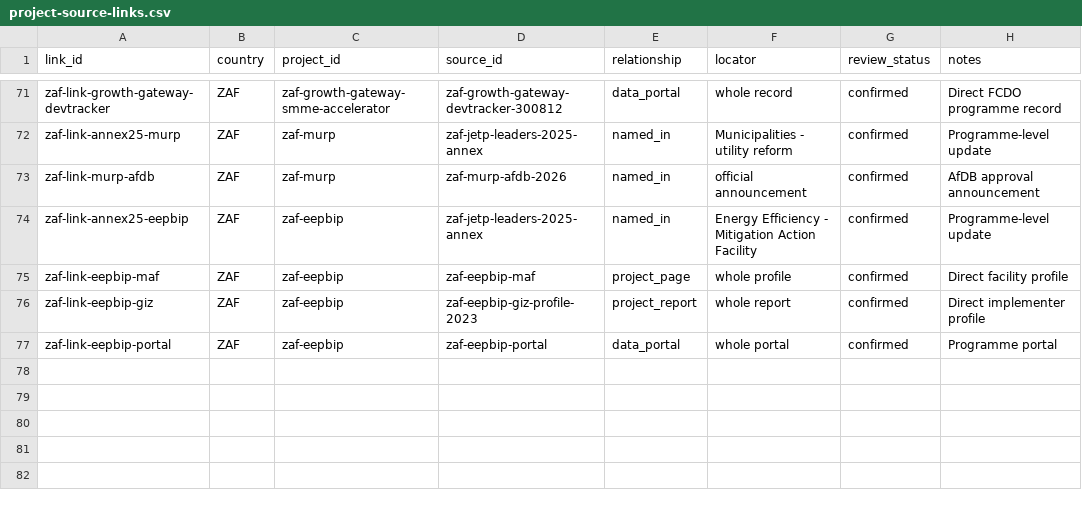
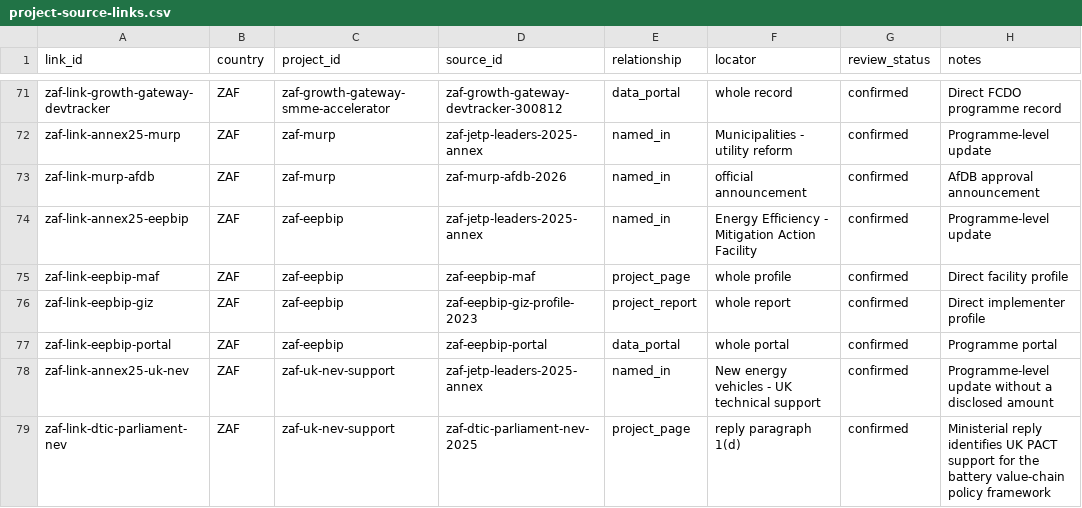
Before and after one commit to MinhHaDuong/climate-finance-het, a CSV file: data/jetp/project-source-links.csv, drawn as a sheet; only a part is shown, gaps mark what is left out; the diff names each change by its address in the sheet, - before the commit and + after, or states it on an @@ line.

Commit message:
data(0717): identifier le soutien britannique aux VNE

```diff
--- a/data/jetp/project-source-links.csv
+++ b/data/jetp/project-source-links.csv
+row 78: zaf-link-annex25-uk-nev | ZAF | zaf-uk-nev-support | zaf-jetp-leaders-2025-annex | named_in | New energy vehicles - UK technical support | confirmed | Programme-level update without a disclosed amount
+row 79: zaf-link-dtic-parliament-nev | ZAF | zaf-uk-nev-support | zaf-dtic-parliament-nev-2025 | project_page | reply paragraph 1(d) | confirmed | Ministerial reply identifies UK PACT support for the battery value-chain policy framework
```
